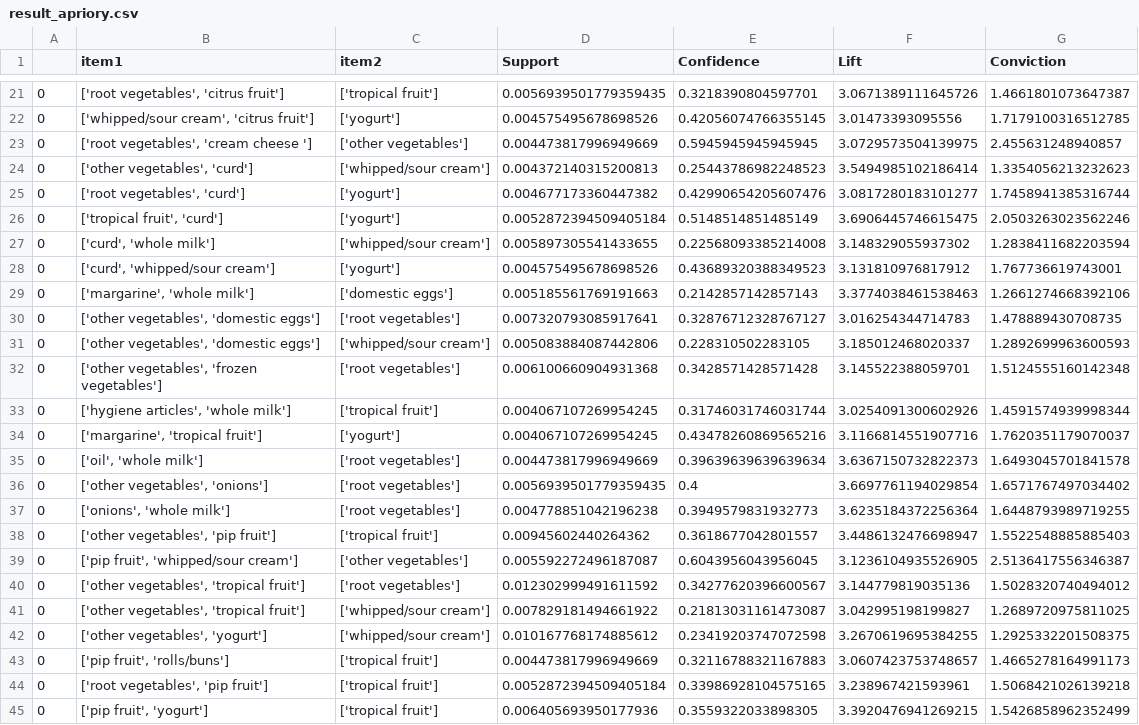
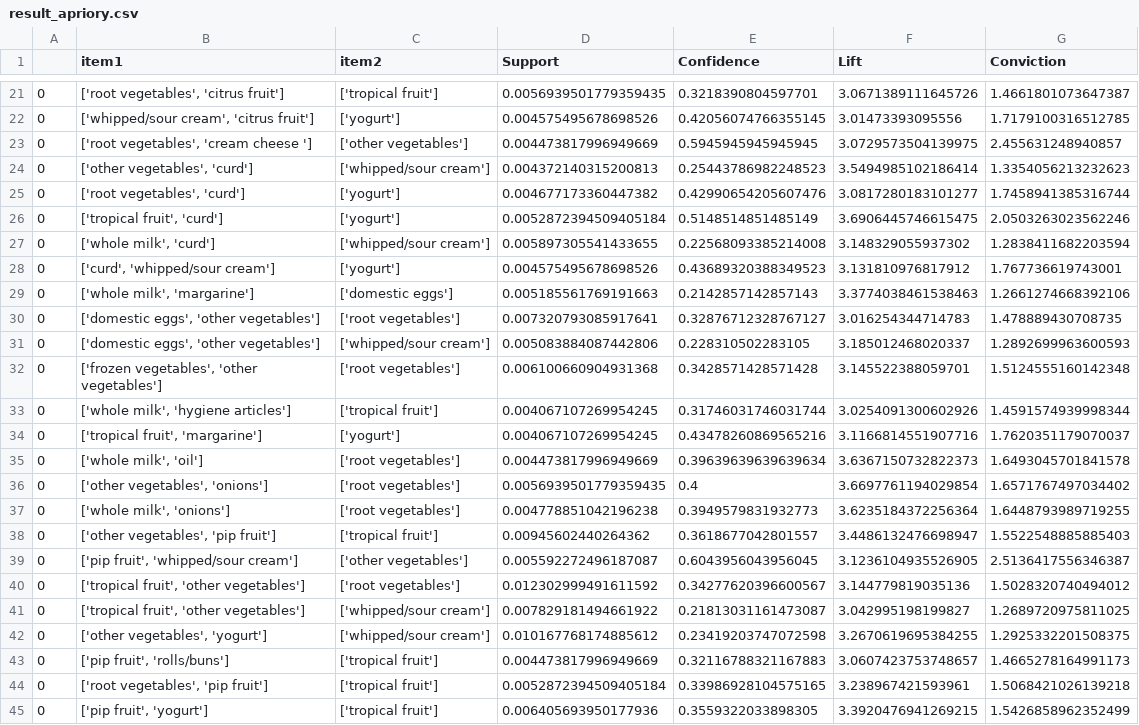
Before and after one commit to pankaj-creator/Neural-ARM, a CSV file: Model/result_apriory.csv, drawn as a sheet; only a part is shown, gaps mark what is left out; the diff covers the shown part only.

```diff
--- a/Model/result_apriory.csv
+++ b/Model/result_apriory.csv
@@ -26,17 +26,17 @@
 0,"['tropical fruit', 'curd']",['yogurt'],0.0052872394509405184,0.5148514851485149,3.6906445746615475,2.0503263023562246
-0,"['curd', 'whole milk']",['whipped/sour cream'],0.005897305541433655,0.22568093385214008,3.148329055937302,1.2838411682203594
+0,"['whole milk', 'curd']",['whipped/sour cream'],0.005897305541433655,0.22568093385214008,3.148329055937302,1.2838411682203594
 0,"['curd', 'whipped/sour cream']",['yogurt'],0.004575495678698526,0.43689320388349523,3.131810976817912,1.767736619743001
-0,"['margarine', 'whole milk']",['domestic eggs'],0.005185561769191663,0.2142857142857143,3.3774038461538463,1.2661274668392106
-0,"['other vegetables', 'domestic eggs']",['root vegetables'],0.007320793085917641,0.32876712328767127,3.016254344714783,1.478889430708735
-0,"['other vegetables', 'domestic eggs']",['whipped/sour cream'],0.005083884087442806,0.228310502283105,3.185012468020337,1.2892699963600593
-0,"['other vegetables', 'frozen vegetables']",['root vegetables'],0.006100660904931368,0.3428571428571428,3.145522388059701,1.5124555160142348
-0,"['hygiene articles', 'whole milk']",['tropical fruit'],0.004067107269954245,0.31746031746031744,3.0254091300602926,1.4591574939998344
-0,"['margarine', 'tropical fruit']",['yogurt'],0.004067107269954245,0.43478260869565216,3.1166814551907716,1.7620351179070037
-0,"['oil', 'whole milk']",['root vegetables'],0.004473817996949669,0.39639639639639634,3.6367150732822373,1.6493045701841578
+0,"['whole milk', 'margarine']",['domestic eggs'],0.005185561769191663,0.2142857142857143,3.3774038461538463,1.2661274668392106
+0,"['domestic eggs', 'other vegetables']",['root vegetables'],0.007320793085917641,0.32876712328767127,3.016254344714783,1.478889430708735
+0,"['domestic eggs', 'other vegetables']",['whipped/sour cream'],0.005083884087442806,0.228310502283105,3.185012468020337,1.2892699963600593
+0,"['frozen vegetables', 'other vegetables']",['root vegetables'],0.006100660904931368,0.3428571428571428,3.145522388059701,1.5124555160142348
+0,"['whole milk', 'hygiene articles']",['tropical fruit'],0.004067107269954245,0.31746031746031744,3.0254091300602926,1.4591574939998344
+0,"['tropical fruit', 'margarine']",['yogurt'],0.004067107269954245,0.43478260869565216,3.1166814551907716,1.7620351179070037
+0,"['whole milk', 'oil']",['root vegetables'],0.004473817996949669,0.39639639639639634,3.6367150732822373,1.6493045701841578
 0,"['other vegetables', 'onions']",['root vegetables'],0.0056939501779359435,0.4,3.6697761194029854,1.6571767497034402
-0,"['onions', 'whole milk']",['root vegetables'],0.004778851042196238,0.3949579831932773,3.6235184372256364,1.6448793989719255
+0,"['whole milk', 'onions']",['root vegetables'],0.004778851042196238,0.3949579831932773,3.6235184372256364,1.6448793989719255
 0,"['other vegetables', 'pip fruit']",['tropical fruit'],0.00945602440264362,0.3618677042801557,3.4486132476698947,1.5522548885885403
 0,"['pip fruit', 'whipped/sour cream']",['other vegetables'],0.005592272496187087,0.6043956043956045,3.1236104935526905,2.5136417556346387
-0,"['other vegetables', 'tropical fruit']",['root vegetables'],0.012302999491611592,0.34277620396600567,3.144779819035136,1.5028320740494012
-0,"['other vegetables', 'tropical fruit']",['whipped/sour cream'],0.007829181494661922,0.21813031161473087,3.042995198199827,1.2689720975811025
+0,"['tropical fruit', 'other vegetables']",['root vegetables'],0.012302999491611592,0.34277620396600567,3.144779819035136,1.5028320740494012
+0,"['tropical fruit', 'other vegetables']",['whipped/sour cream'],0.007829181494661922,0.21813031161473087,3.042995198199827,1.2689720975811025
 0,"['other vegetables', 'yogurt']",['whipped/sour cream'],0.010167768174885612,0.23419203747072598,3.2670619695384255,1.2925332201508375
```
Also changed, not shown: 78 edited cells elsewhere in this file.
